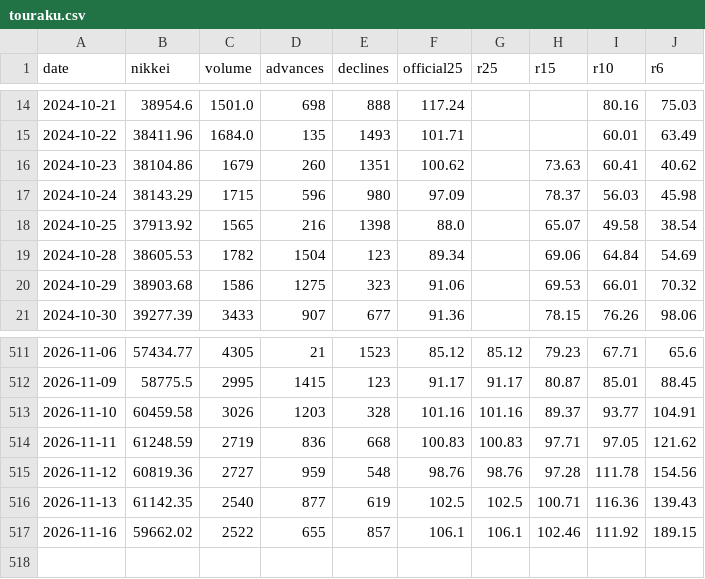
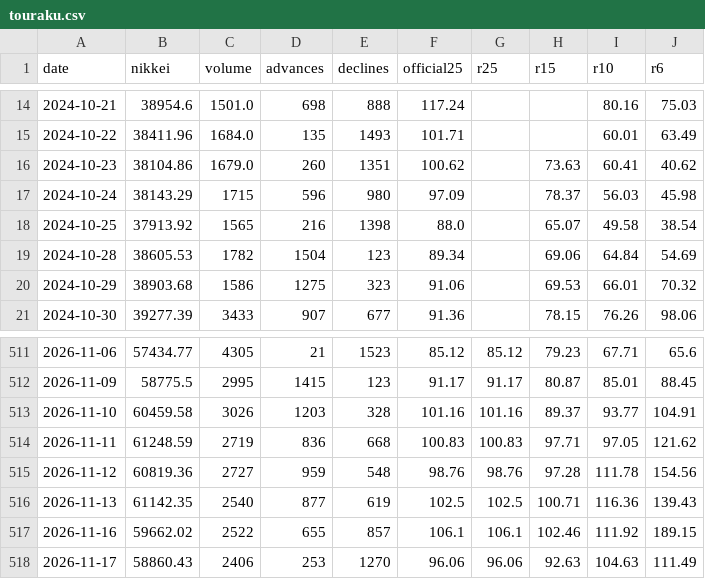
Before and after one commit to alala3334/touraku-ratio, a CSV file: data/touraku.csv, drawn as a sheet; only a part is shown, gaps mark what is left out.

```diff
--- a/data/touraku.csv
+++ b/data/touraku.csv
@@ -15,3 +15,3 @@ date,nikkei,volume,advances,declines,official25,r25,r15,r10,r6
 2024-10-22,38411.96,1684.0,135,1493,101.71,,,60.01,63.49
-2024-10-23,38104.86,1679,260,1351,100.62,,73.63,60.41,40.62
+2024-10-23,38104.86,1679.0,260,1351,100.62,,73.63,60.41,40.62
 2024-10-24,38143.29,1715,596,980,97.09,,78.37,56.03,45.98
@@ -517 +517,2 @@ date,nikkei,volume,advances,declines,official25,r25,r15,r10,r6
 2026-11-16,59662.02,2522,655,857,106.1,106.1,102.46,111.92,189.15
+2026-11-17,58860.43,2406,253,1270,96.06,96.06,92.63,104.63,111.49
```
Also changed, not shown: data/saitei.csv, data/sinyou.csv, 6 other files.
